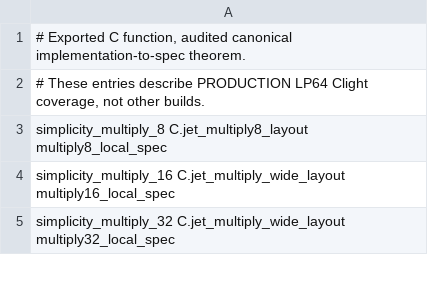
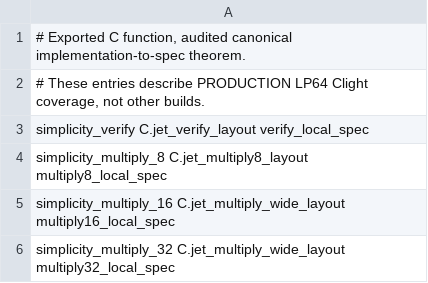
Before and after one commit to brenorb/simplicity, a TSV file: Coq/C/jet_coverage.tsv, drawn as a sheet; only a part is shown; the diff names each change by its address in the sheet, - before the commit and + after, or states it on an @@ line.

Commit message:
test(coq): audit assertion-aware verify equivalence

```diff
--- a/Coq/C/jet_coverage.tsv
+++ b/Coq/C/jet_coverage.tsv
+row 3: simplicity_verify C.jet_verify_layout verify_local_spec
```
Also changed, not shown: 9 other files.
